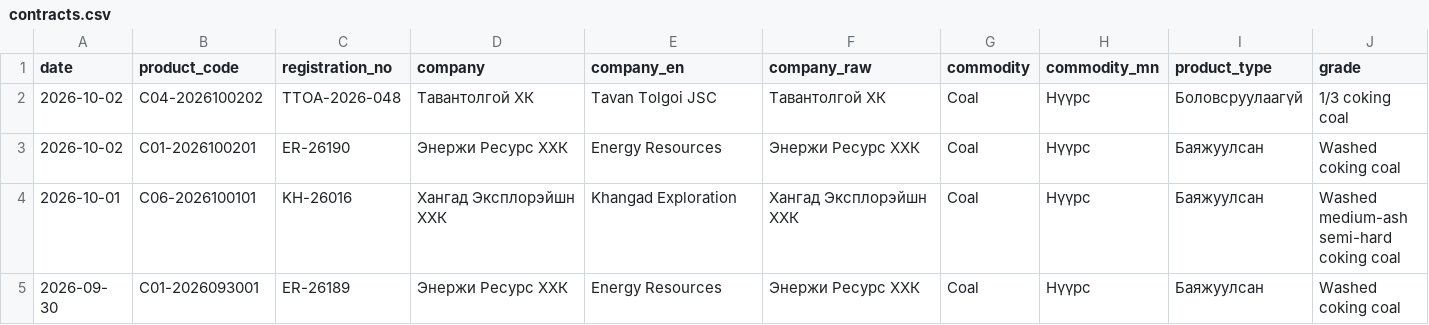
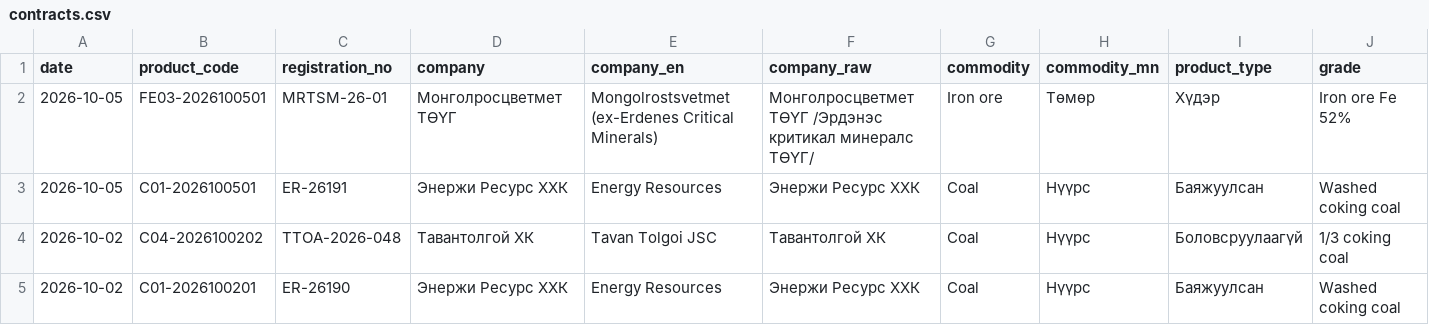
Before and after one commit to puje22/comex2026, a CSV file: data/contracts.csv, drawn as a sheet; only a part is shown; the shorter side is filled out with more unchanged rows; rows hold the shown columns only; the diff names each change by its address in the sheet, - before the commit and + after, or states it on an @@ line.

```diff
--- a/data/contracts.csv
+++ b/data/contracts.csv
+row 2: 2026-10-05 | FE03-2026100501 | MRTSM-26-01 | Монголросцветмет ТӨҮГ | Mongolrostsvetmet (ex-Erdenes Critical Minerals) | Монголросцветмет ТӨҮГ /Эрдэнэс критикал минералс ТӨҮГ/ | Iron ore | Төмөр | Хүдэр | Iron ore Fe 52%
+row 3: 2026-10-05 | C01-2026100501 | ER-26191 | Энержи Ресурс ХХК | Energy Resources | Энержи Ресурс ХХК | Coal | Нүүрс | Баяжуулсан | Washed coking coal
```
Also changed, not shown: data/notices.csv, data/trades.csv.
